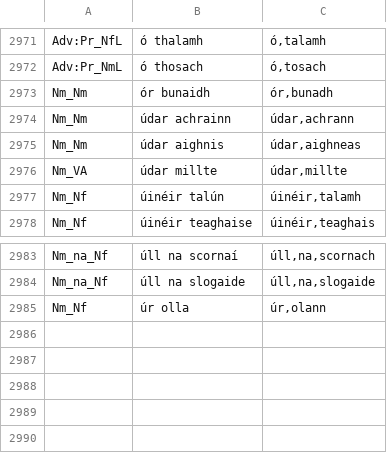
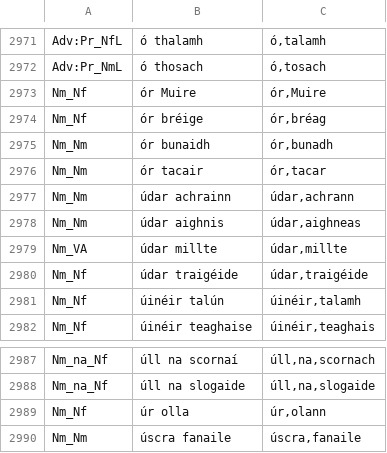
Before and after one commit to jimregan/gramadanj, a TSV file: src/main/resource/ie/tcd/slscs/itut/gramadanj/EID/multiwords-lsg.tsv, drawn as a sheet; only a part is shown, gaps mark what is left out; the diff names each change by its address in the sheet, - before the commit and + after, or states it on an @@ line.

Commit message:
manual disambiguation

```diff
--- a/src/main/resource/ie/tcd/slscs/itut/gramadanj/EID/multiwords-lsg.tsv
+++ b/src/main/resource/ie/tcd/slscs/itut/gramadanj/EID/multiwords-lsg.tsv
+row 2973: Nm_Nf | ór Muire | ór,Muire
+row 2974: Nm_Nf | ór bréige | ór,bréag
+row 2976: Nm_Nm | ór tacair | ór,tacar
+row 2980: Nm_Nf | údar traigéide | údar,traigéide
+row 2990: Nm_Nm | úscra fanaile | úscra,fanaile
```
